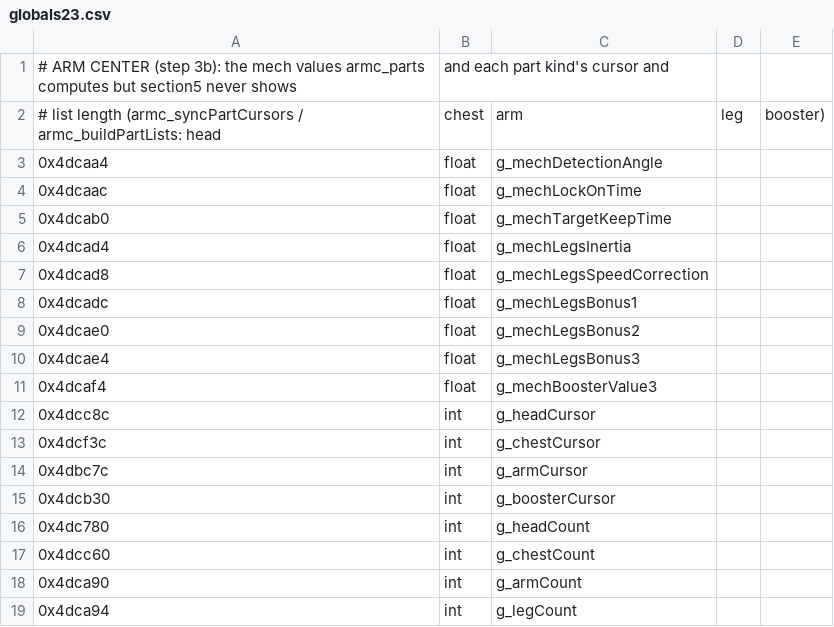
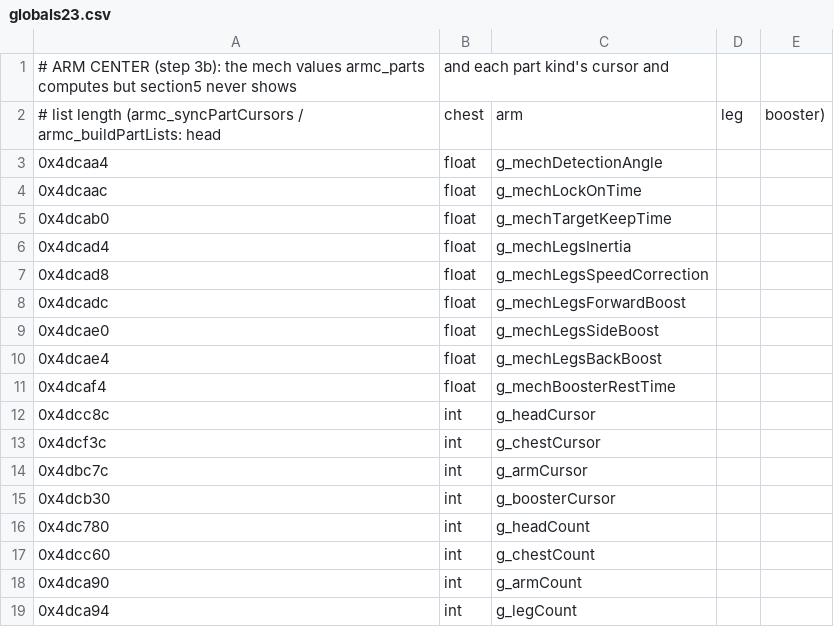
Before and after one commit to sekuza009/axis-recomp, a CSV file: tools/names/globals23.csv, drawn as a sheet.

```diff
--- a/tools/names/globals23.csv
+++ b/tools/names/globals23.csv
@@ -7,6 +7,6 @@
 0x4dcad8,float,g_mechLegsSpeedCorrection
-0x4dcadc,float,g_mechLegsBonus1
-0x4dcae0,float,g_mechLegsBonus2
-0x4dcae4,float,g_mechLegsBonus3
-0x4dcaf4,float,g_mechBoosterValue3
+0x4dcadc,float,g_mechLegsForwardBoost
+0x4dcae0,float,g_mechLegsSideBoost
+0x4dcae4,float,g_mechLegsBackBoost
+0x4dcaf4,float,g_mechBoosterRestTime
 0x4dcc8c,int,g_headCursor
```
Also changed, not shown: tools/names/globals14.csv, tools/names/globals4.csv, 14 other files.
